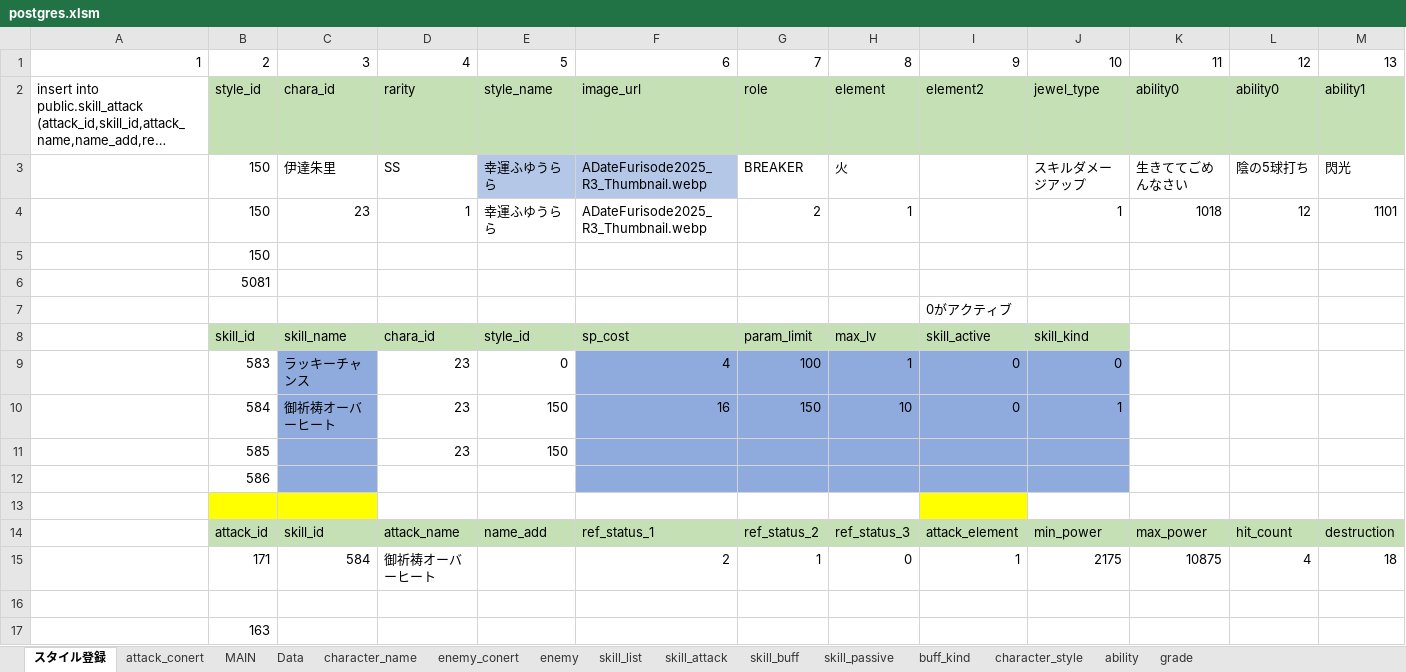
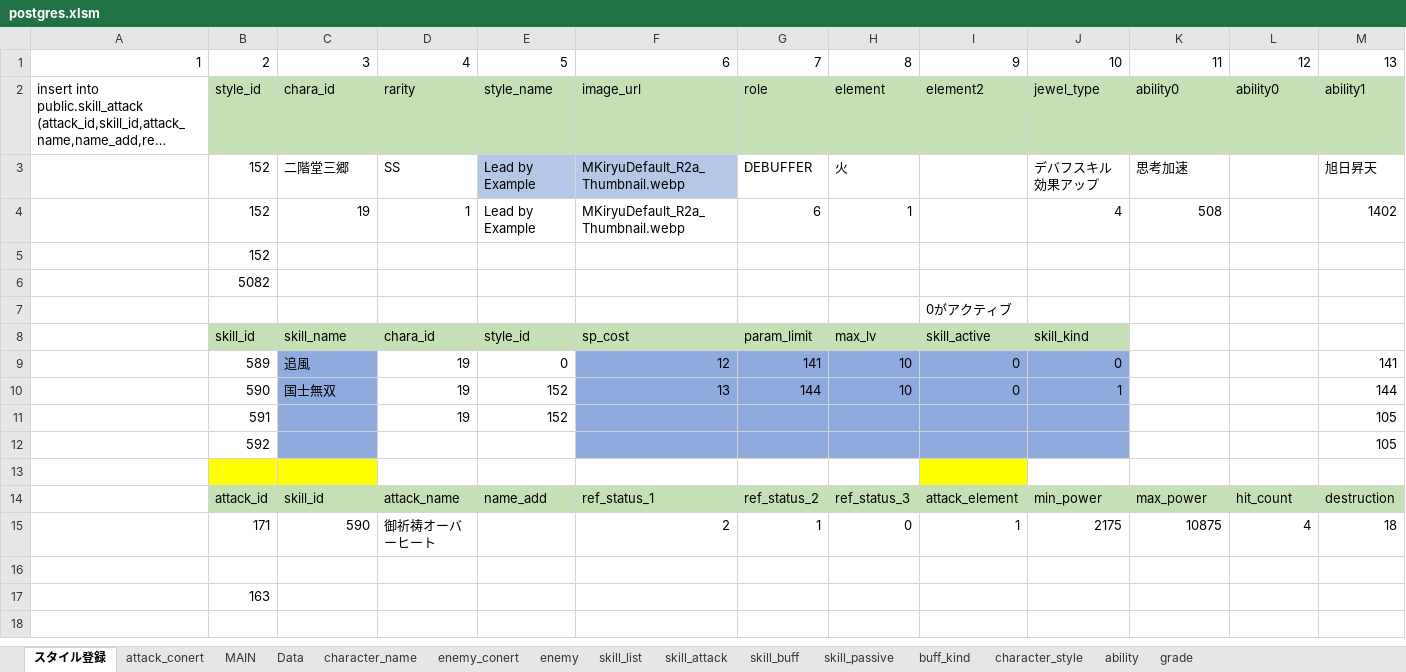
Before and after one commit to reliruleru00/hevburn, an Excel workbook: postgres.xlsm, sheet スタイル登録, drawn as a sheet; only a part is shown; long unchanged cells end in …; values as stored, in another font and other column widths than the file's, no borders; charts and pictures not drawn; removed rows and columns are numbered as before the commit, all else as after; rows hold the shown columns only; the diff names each change by its address in the sheet, - before the commit and + after, or states it on an @@ line.

```diff
--- a/postgres.xlsm (sheet スタイル登録)
+++ b/postgres.xlsm (sheet スタイル登録)
-row 3:  | 150 | 伊達朱里 | SS | 幸運ふゆうらら | ADateFurisode2025_R3_Thumbnail.webp | BREAKER | 火 |  | スキルダメージアップ | 生きててごめんなさい | 陰の5球打ち | 閃光
-row 4:  | 150 | 23 | 1 | 幸運ふゆうらら | ADateFurisode2025_R3_Thumbnail.webp | 2 | 1 |  | 1 | 1018 | 12 | 1101
+row 3:  | 152 | 二階堂三郷 | SS | Lead by Example | MKiryuDefault_R2a_Thumbnail.webp | DEBUFFER | 火 |  | デバフスキル効果アップ | 思考加速 |  | 旭日昇天
+row 4:  | 152 | 19 | 1 | Lead by Example | MKiryuDefault_R2a_Thumbnail.webp | 6 | 1 |  | 4 | 508 |  | 1402
-B5: 150
+B5: 152
-B6: 5081
+B6: 5082
-row 9:  | 583 | ラッキーチャンス | 23 | 0 | 4 | 100 | 1 | 0 | 0
-row 10:  | 584 | 御祈祷オーバーヒート | 23 | 150 | 16 | 150 | 10 | 0 | 1
-row 11:  | 585 |  | 23 | 150
-row 12:  | 586
+row 9:  | 589 | 追風 | 19 | 0 | 12 | 141 | 10 | 0 | 0 |  |  | 141
+row 10:  | 590 | 国士無双 | 19 | 152 | 13 | 144 | 10 | 0 | 1 |  |  | 144
+row 11:  | 591 |  | 19 | 152 |  |  |  |  |  |  |  | 105
+row 12:  | 592 |  |  |  |  |  |  |  |  |  |  | 105
-C15: 584
+C15: 590
```
Also changed, not shown: sheet skill_list, sheet skill_buff, sheet ability, sheet skill_attack, sheet character_style, sheet attack_conert, formulas that keep their value, 18 other files.
